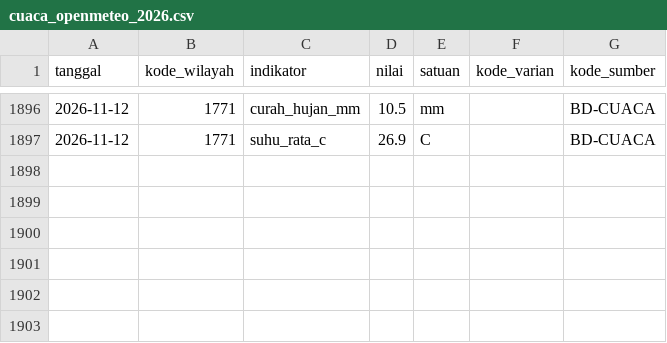
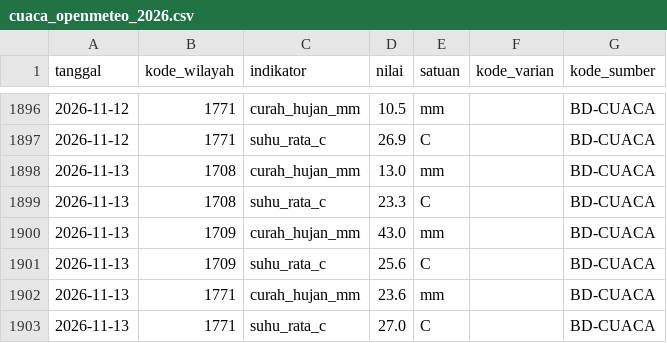
Before and after one commit to Rianfirnanda/lintasAIprojection, a CSV file: data/masuk/konteks/cuaca_openmeteo_2026.csv, drawn as a sheet; only a part is shown, gaps mark what is left out; the diff names each change by its address in the sheet, - before the commit and + after, or states it on an @@ line.

```diff
--- a/data/masuk/konteks/cuaca_openmeteo_2026.csv
+++ b/data/masuk/konteks/cuaca_openmeteo_2026.csv
+row 1898: 2026-11-13 | 1708 | curah_hujan_mm | 13.0 | mm |  | BD-CUACA
+row 1899: 2026-11-13 | 1708 | suhu_rata_c | 23.3 | C |  | BD-CUACA
+row 1900: 2026-11-13 | 1709 | curah_hujan_mm | 43.0 | mm |  | BD-CUACA
+row 1901: 2026-11-13 | 1709 | suhu_rata_c | 25.6 | C |  | BD-CUACA
+row 1902: 2026-11-13 | 1771 | curah_hujan_mm | 23.6 | mm |  | BD-CUACA
+row 1903: 2026-11-13 | 1771 | suhu_rata_c | 27.0 | C |  | BD-CUACA
```
